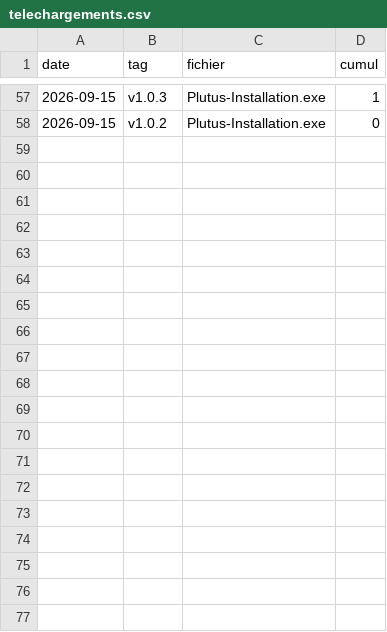
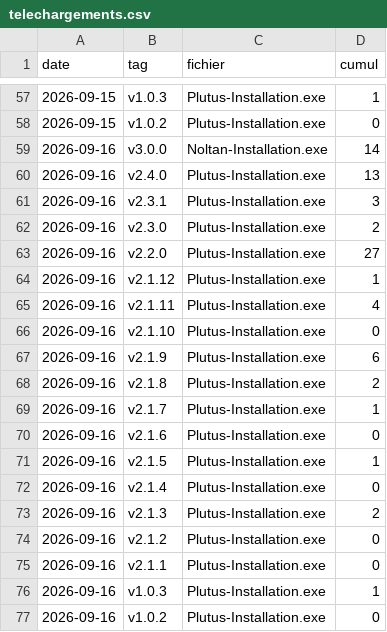
Before and after one commit to venum78160/Noltan, a CSV file: telechargements.csv, drawn as a sheet; only a part is shown, gaps mark what is left out.

```diff
--- a/telechargements.csv
+++ b/telechargements.csv
@@ -58 +58,20 @@ date,tag,fichier,cumul
 2026-09-15,"v1.0.2","Plutus-Installation.exe",0
+2026-09-16,"v3.0.0","Noltan-Installation.exe",14
+2026-09-16,"v2.4.0","Plutus-Installation.exe",13
+2026-09-16,"v2.3.1","Plutus-Installation.exe",3
+2026-09-16,"v2.3.0","Plutus-Installation.exe",2
+2026-09-16,"v2.2.0","Plutus-Installation.exe",27
+2026-09-16,"v2.1.12","Plutus-Installation.exe",1
+2026-09-16,"v2.1.11","Plutus-Installation.exe",4
+2026-09-16,"v2.1.10","Plutus-Installation.exe",0
+2026-09-16,"v2.1.9","Plutus-Installation.exe",6
+2026-09-16,"v2.1.8","Plutus-Installation.exe",2
+2026-09-16,"v2.1.7","Plutus-Installation.exe",1
+2026-09-16,"v2.1.6","Plutus-Installation.exe",0
+2026-09-16,"v2.1.5","Plutus-Installation.exe",1
+2026-09-16,"v2.1.4","Plutus-Installation.exe",0
+2026-09-16,"v2.1.3","Plutus-Installation.exe",2
+2026-09-16,"v2.1.2","Plutus-Installation.exe",0
+2026-09-16,"v2.1.1","Plutus-Installation.exe",0
+2026-09-16,"v1.0.3","Plutus-Installation.exe",1
+2026-09-16,"v1.0.2","Plutus-Installation.exe",0
```
